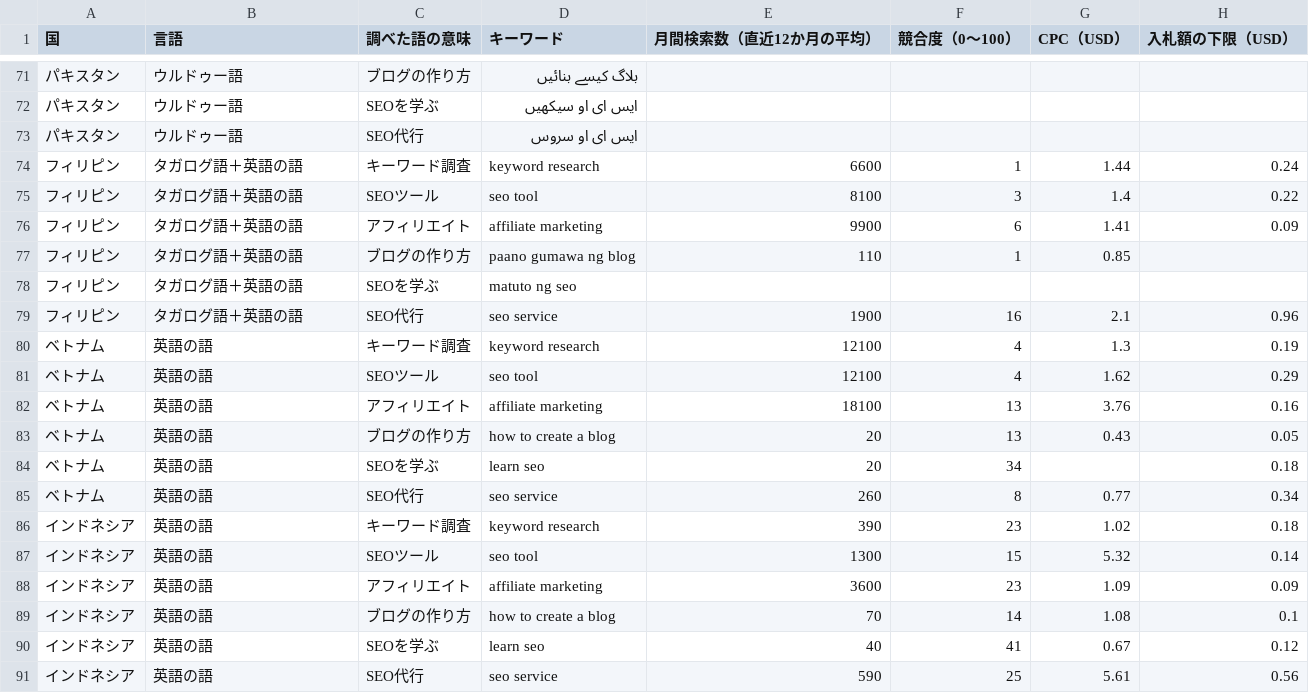
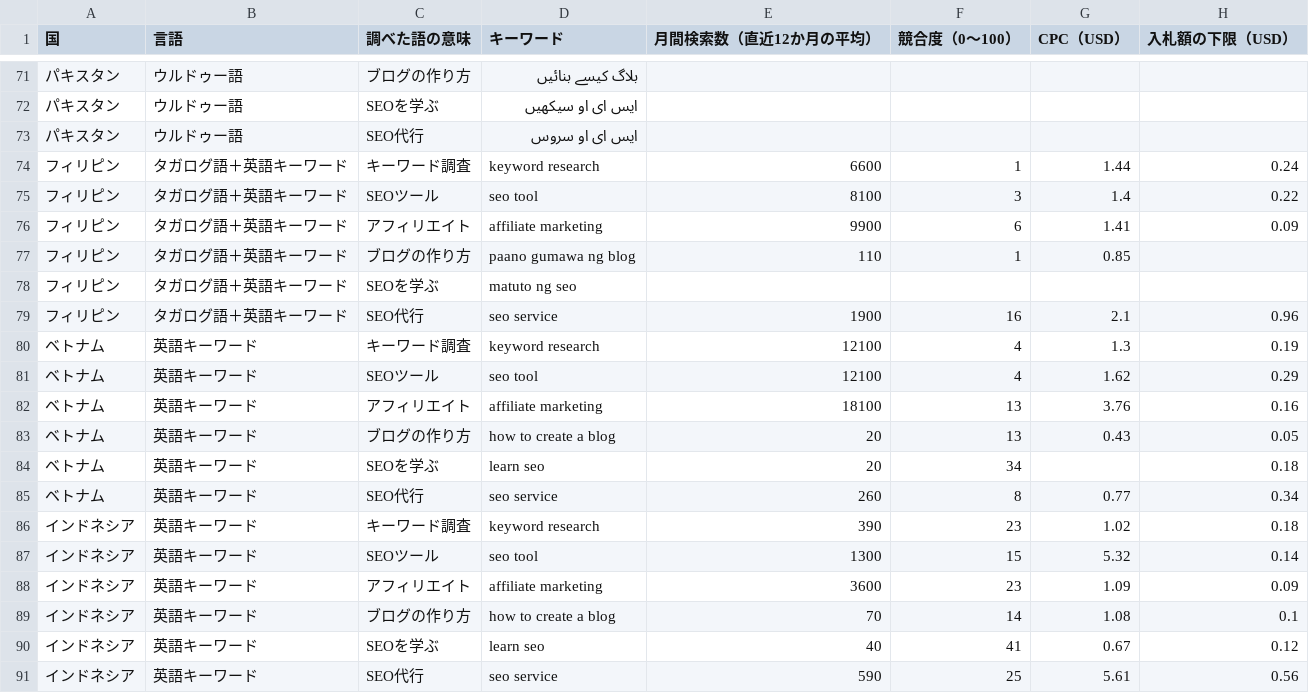
Before and after one commit to rinyan-thai23/tools, a CSV file: site/articles/data/13countries-search-volume-2026-11-26.csv, drawn as a sheet; only a part is shown, gaps mark what is left out; the diff names each change by its address in the sheet, - before the commit and + after, or states it on an @@ line.

```diff
--- a/site/articles/data/13countries-search-volume-2026-11-26.csv
+++ b/site/articles/data/13countries-search-volume-2026-11-26.csv
-B74:B79 (言語): タガログ語＋英語の語
+B74:B79 (言語): タガログ語＋英語キーワード
-B80:B91 (言語): 英語の語
+B80:B91 (言語): 英語キーワード
```
Also changed, not shown: 8 other files.
